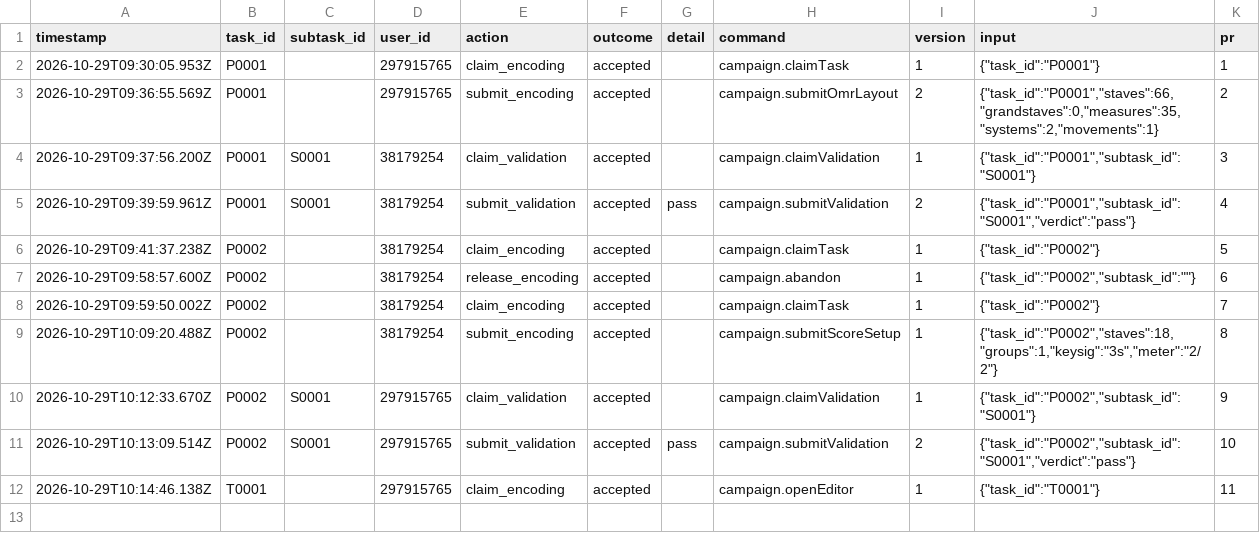
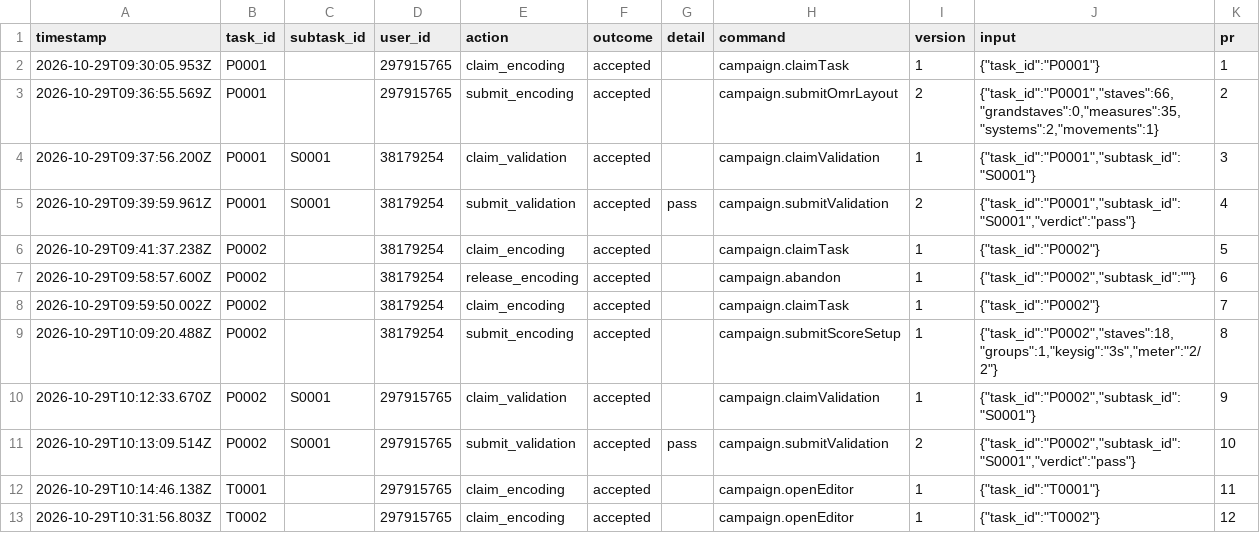
Before and after one commit to ohwjdev/20261029-1-fledermaus-omr, a CSV file: tracking/history.csv, drawn as a sheet; the diff names each change by its address in the sheet, - before the commit and + after, or states it on an @@ line.

```diff
--- a/tracking/history.csv
+++ b/tracking/history.csv
+row 13: 2026-10-29T10:31:56.803Z | T0002 |  | 297915765 | claim_encoding | accepted |  | campaign.openEditor | 1 | {"task_id":"T0002"} | 12
```
Also changed, not shown: 1 other file.
